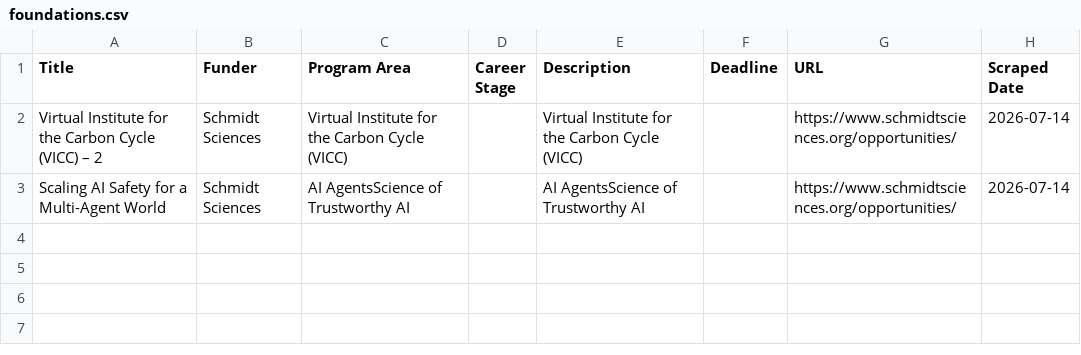
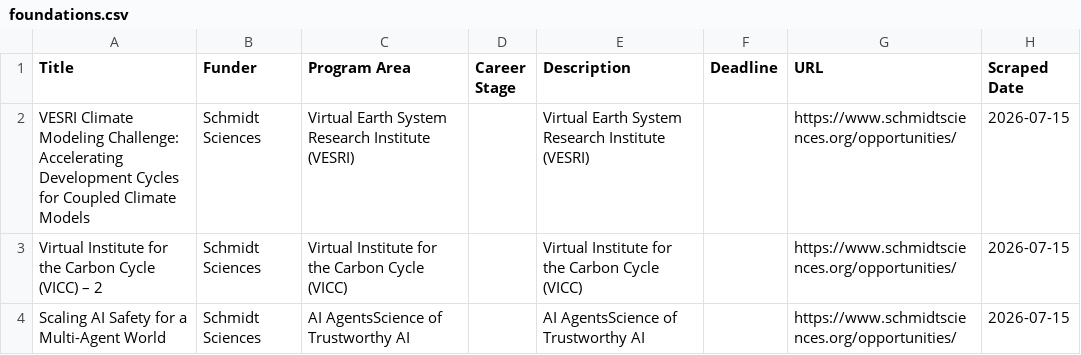
Before and after one commit to UM-MIDAS/grant-tracker, a CSV file: data/foundations.csv, drawn as a sheet.

```diff
--- a/data/foundations.csv
+++ b/data/foundations.csv
@@ -1,3 +1,4 @@
 Title,Funder,Program Area,Career Stage,Description,Deadline,URL,Scraped Date
-Virtual Institute for the Carbon Cycle (VICC) – 2,Schmidt Sciences,Virtual Institute for the Carbon Cycle (VICC),,Virtual Institute for the Carbon Cycle (VICC),,https://www.schmidtsciences.org/opportunities/,2026-07-14
-Scaling AI Safety for a Multi-Agent World,Schmidt Sciences,AI AgentsScience of Trustworthy AI,,AI AgentsScience of Trustworthy AI,,https://www.schmidtsciences.org/opportunities/,2026-07-14
+VESRI Climate Modeling Challenge: Accelerating Development Cycles for Coupled Climate Models,Schmidt Sciences,Virtual Earth System Research Institute (VESRI),,Virtual Earth System Research Institute (VESRI),,https://www.schmidtsciences.org/opportunities/,2026-07-15
+Virtual Institute for the Carbon Cycle (VICC) – 2,Schmidt Sciences,Virtual Institute for the Carbon Cycle (VICC),,Virtual Institute for the Carbon Cycle (VICC),,https://www.schmidtsciences.org/opportunities/,2026-07-15
+Scaling AI Safety for a Multi-Agent World,Schmidt Sciences,AI AgentsScience of Trustworthy AI,,AI AgentsScience of Trustworthy AI,,https://www.schmidtsciences.org/opportunities/,2026-07-15
```
